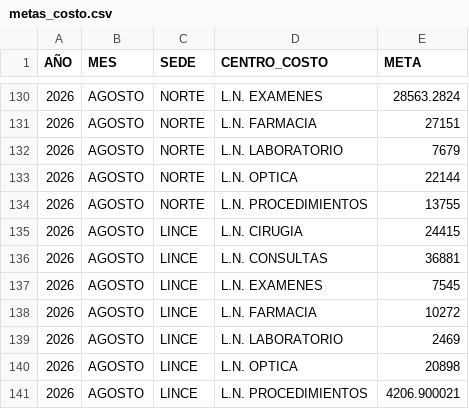
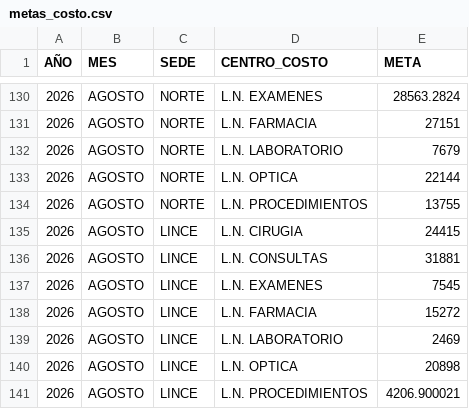
Before and after one commit to eliascontreras373-collab/COMERCIAL_MARKETING, a CSV file: metas_costo.csv, drawn as a sheet; only a part is shown, gaps mark what is left out.

```diff
--- a/metas_costo.csv
+++ b/metas_costo.csv
@@ -135,5 +135,5 @@ AÑO;MES;SEDE;CENTRO_COSTO;META
 2026;AGOSTO;LINCE;L.N. CIRUGIA;24415
-2026;AGOSTO;LINCE;L.N. CONSULTAS;36881
+2026;AGOSTO;LINCE;L.N. CONSULTAS;31881
 2026;AGOSTO;LINCE;L.N. EXAMENES;7545
-2026;AGOSTO;LINCE;L.N. FARMACIA;10272
+2026;AGOSTO;LINCE;L.N. FARMACIA;15272
 2026;AGOSTO;LINCE;L.N. LABORATORIO;2469
```
Also changed, not shown: 1 other file.
